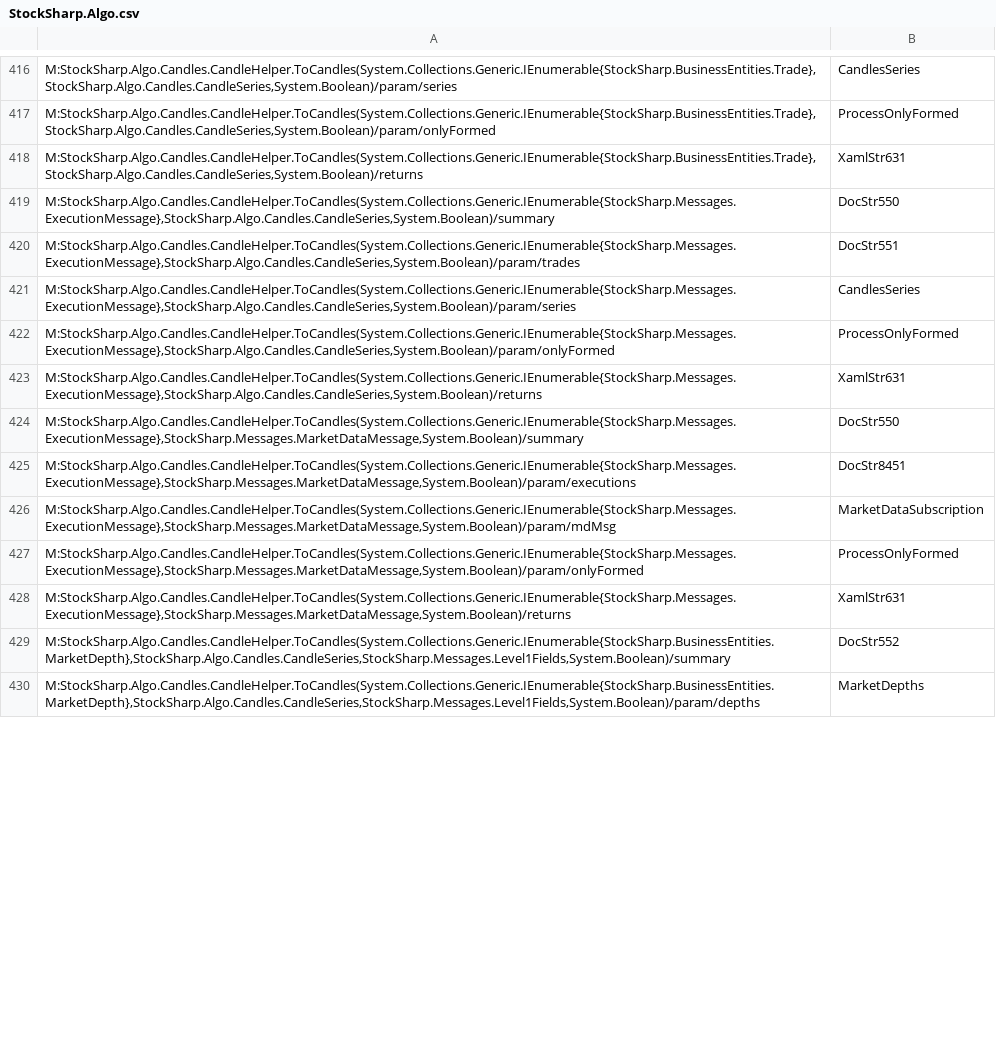
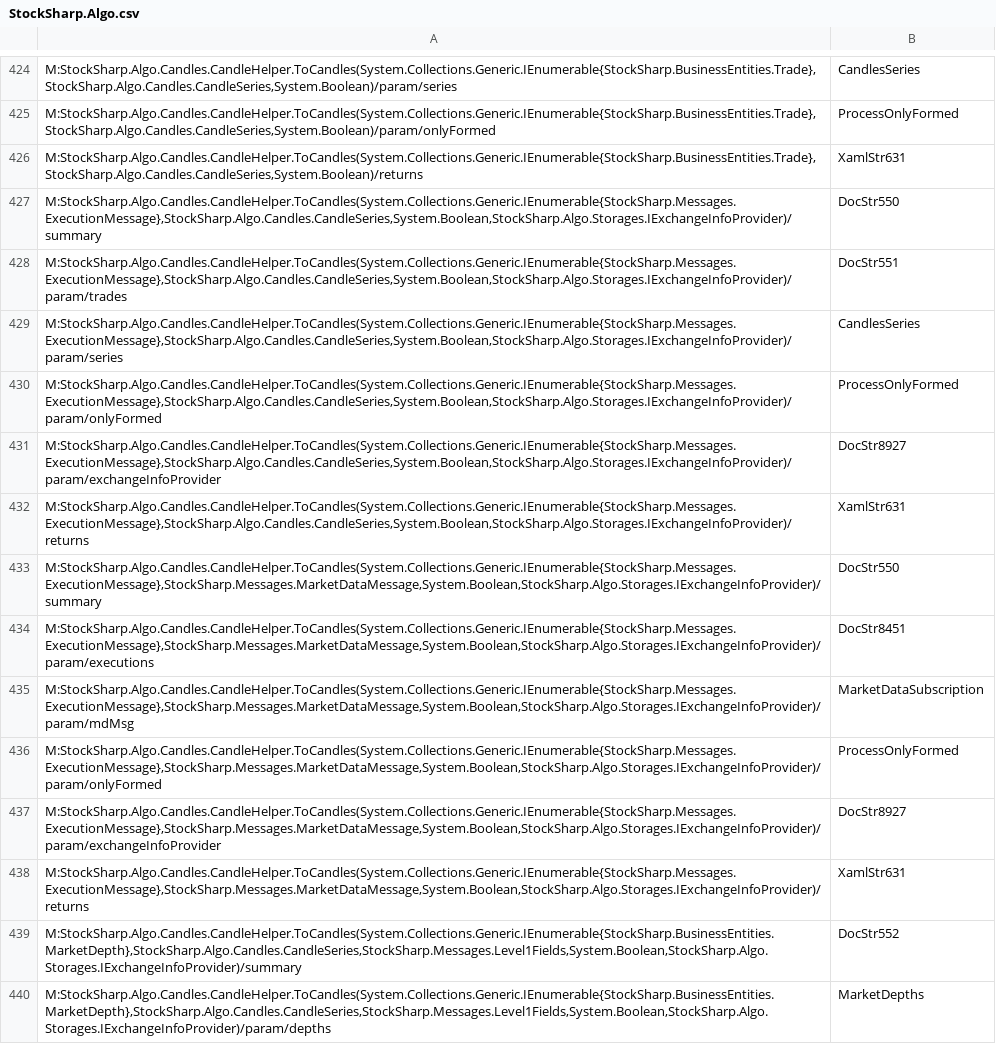
Before and after one commit to StockSharp/StockSharp, a CSV file: Localization/XmlComments/StockSharp.Algo.csv, drawn as a sheet; only a part is shown, gaps mark what is left out; addresses are those after the commit; the diff covers the shown part only; the diff names each change by its address in the sheet, - before the commit and + after, or states it on an @@ line.

Commit message:
CandleBuilder. IExchangeInfoProvider as input argument.

```diff
--- a/Localization/XmlComments/StockSharp.Algo.csv
+++ b/Localization/XmlComments/StockSharp.Algo.csv
-A427: M:StockSharp.Algo.Candles.CandleHelper.ToCandles(System.Collections.Generic.IEnumerable{StockSharp.Messages.ExecutionMessage},StockSharp.Algo.Candles.CandleSeries,System.Boolean)/summary
+A427: M:StockSharp.Algo.Candles.CandleHelper.ToCandles(System.Collections.Generic.IEnumerable{StockSharp.Messages.ExecutionMessage},StockSharp.Algo.Candles.CandleSeries,System.Boolean,StockSharp.Algo.Storages.IExchangeInfoProvider)/summary
-A428: M:StockSharp.Algo.Candles.CandleHelper.ToCandles(System.Collections.Generic.IEnumerable{StockSharp.Messages.ExecutionMessage},StockSharp.Algo.Candles.CandleSeries,System.Boolean)/param/trades
+A428: M:StockSharp.Algo.Candles.CandleHelper.ToCandles(System.Collections.Generic.IEnumerable{StockSharp.Messages.ExecutionMessage},StockSharp.Algo.Candles.CandleSeries,System.Boolean,StockSharp.Algo.Storages.IExchangeInfoProvider)/param/trades
-A429: M:StockSharp.Algo.Candles.CandleHelper.ToCandles(System.Collections.Generic.IEnumerable{StockSharp.Messages.ExecutionMessage},StockSharp.Algo.Candles.CandleSeries,System.Boolean)/param/series
+A429: M:StockSharp.Algo.Candles.CandleHelper.ToCandles(System.Collections.Generic.IEnumerable{StockSharp.Messages.ExecutionMessage},StockSharp.Algo.Candles.CandleSeries,System.Boolean,StockSharp.Algo.Storages.IExchangeInfoProvider)/param/series
-A430: M:StockSharp.Algo.Candles.CandleHelper.ToCandles(System.Collections.Generic.IEnumerable{StockSharp.Messages.ExecutionMessage},StockSharp.Algo.Candles.CandleSeries,System.Boolean)/param/onlyFormed
+A430: M:StockSharp.Algo.Candles.CandleHelper.ToCandles(System.Collections.Generic.IEnumerable{StockSharp.Messages.ExecutionMessage},StockSharp.Algo.Candles.CandleSeries,System.Boolean,StockSharp.Algo.Storages.IExchangeInfoProvider)/param/onlyFormed
+row 431: M:StockSharp.Algo.Candles.CandleHelper.ToCandles(System.Collections.Generic.IEnumerable{StockSharp.Messages.ExecutionMessage},StockSharp.Algo.Candles.CandleSeries,System.Boolean,StockSharp.Algo.Storages.IExchangeInfoProvider)/param/exchangeInfoProvider | DocStr8927
-A432: M:StockSharp.Algo.Candles.CandleHelper.ToCandles(System.Collections.Generic.IEnumerable{StockSharp.Messages.ExecutionMessage},StockSharp.Algo.Candles.CandleSeries,System.Boolean)/returns
+A432: M:StockSharp.Algo.Candles.CandleHelper.ToCandles(System.Collections.Generic.IEnumerable{StockSharp.Messages.ExecutionMessage},StockSharp.Algo.Candles.CandleSeries,System.Boolean,StockSharp.Algo.Storages.IExchangeInfoProvider)/returns
-A433: M:StockSharp.Algo.Candles.CandleHelper.ToCandles(System.Collections.Generic.IEnumerable{StockSharp.Messages.ExecutionMessage},StockSharp.Messages.MarketDataMessage,System.Boolean)/summary
+A433: M:StockSharp.Algo.Candles.CandleHelper.ToCandles(System.Collections.Generic.IEnumerable{StockSharp.Messages.ExecutionMessage},StockSharp.Messages.MarketDataMessage,System.Boolean,StockSharp.Algo.Storages.IExchangeInfoProvider)/summary
-A434: M:StockSharp.Algo.Candles.CandleHelper.ToCandles(System.Collections.Generic.IEnumerable{StockSharp.Messages.ExecutionMessage},StockSharp.Messages.MarketDataMessage,System.Boolean)/param/executions
+A434: M:StockSharp.Algo.Candles.CandleHelper.ToCandles(System.Collections.Generic.IEnumerable{StockSharp.Messages.ExecutionMessage},StockSharp.Messages.MarketDataMessage,System.Boolean,StockSharp.Algo.Storages.IExchangeInfoProvider)/param/executions
-A435: M:StockSharp.Algo.Candles.CandleHelper.ToCandles(System.Collections.Generic.IEnumerable{StockSharp.Messages.ExecutionMessage},StockSharp.Messages.MarketDataMessage,System.Boolean)/param/mdMsg
+A435: M:StockSharp.Algo.Candles.CandleHelper.ToCandles(System.Collections.Generic.IEnumerable{StockSharp.Messages.ExecutionMessage},StockSharp.Messages.MarketDataMessage,System.Boolean,StockSharp.Algo.Storages.IExchangeInfoProvider)/param/mdMsg
-A436: M:StockSharp.Algo.Candles.CandleHelper.ToCandles(System.Collections.Generic.IEnumerable{StockSharp.Messages.ExecutionMessage},StockSharp.Messages.MarketDataMessage,System.Boolean)/param/onlyFormed
+A436: M:StockSharp.Algo.Candles.CandleHelper.ToCandles(System.Collections.Generic.IEnumerable{StockSharp.Messages.ExecutionMessage},StockSharp.Messages.MarketDataMessage,System.Boolean,StockSharp.Algo.Storages.IExchangeInfoProvider)/param/onlyFormed
+row 437: M:StockSharp.Algo.Candles.CandleHelper.ToCandles(System.Collections.Generic.IEnumerable{StockSharp.Messages.ExecutionMessage},StockSharp.Messages.MarketDataMessage,System.Boolean,StockSharp.Algo.Storages.IExchangeInfoProvider)/param/exchangeInfoProvider | DocStr8927
-A438: M:StockSharp.Algo.Candles.CandleHelper.ToCandles(System.Collections.Generic.IEnumerable{StockSharp.Messages.ExecutionMessage},StockSharp.Messages.MarketDataMessage,System.Boolean)/returns
+A438: M:StockSharp.Algo.Candles.CandleHelper.ToCandles(System.Collections.Generic.IEnumerable{StockSharp.Messages.ExecutionMessage},StockSharp.Messages.MarketDataMessage,System.Boolean,StockSharp.Algo.Storages.IExchangeInfoProvider)/returns
-A439: M:StockSharp.Algo.Candles.CandleHelper.ToCandles(System.Collections.Generic.IEnumerable{StockSharp.BusinessEntities.MarketDepth},StockSharp.Algo.Candles.CandleSeries,StockSharp.Messages.Level1Fields,System.Boolean)/summary
+A439: M:StockSharp.Algo.Candles.CandleHelper.ToCandles(System.Collections.Generic.IEnumerable{StockSharp.BusinessEntities.MarketDepth},StockSharp.Algo.Candles.CandleSeries,StockSharp.Messages.Level1Fields,System.Boolean,StockSharp.Algo.Storages.IExchangeInfoProvider)/summary
-A440: M:StockSharp.Algo.Candles.CandleHelper.ToCandles(System.Collections.Generic.IEnumerable{StockSharp.BusinessEntities.MarketDepth},StockSharp.Algo.Candles.CandleSeries,StockSharp.Messages.Level1Fields,System.Boolean)/param/depths
+A440: M:StockSharp.Algo.Candles.CandleHelper.ToCandles(System.Collections.Generic.IEnumerable{StockSharp.BusinessEntities.MarketDepth},StockSharp.Algo.Candles.CandleSeries,StockSharp.Messages.Level1Fields,System.Boolean,StockSharp.Algo.Storages.IExchangeInfoProvider)/param/depths
```
Also changed, not shown: 14 added rows, 1 removed row and 31 edited cells elsewhere in this file, 7 other files.
